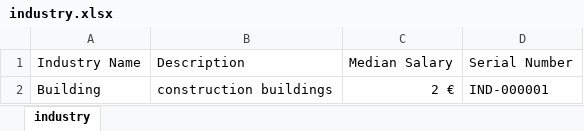
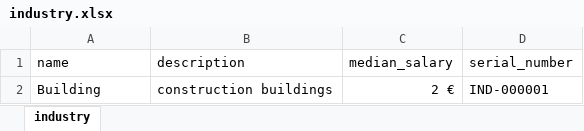
Before and after one commit to Bildyx/Bildyx, an Excel workbook: Files/excel/industry.xlsx, sheet industry, drawn as a sheet; values as stored, in another font and other column widths than the file's, no borders; removed rows and columns are numbered as before the commit, all else as after; the diff names each change by its address in the sheet, - before the commit and + after, or states it on an @@ line.

```diff
--- a/Files/excel/industry.xlsx (sheet industry)
+++ b/Files/excel/industry.xlsx (sheet industry)
-row 1: Industry Name | Description | Median Salary | Serial Number
+row 1: name | description | median_salary | serial_number
```
Also changed, not shown: Files/excel/companies.xlsx, Files/excel/countries.xlsx, 17 other files.
